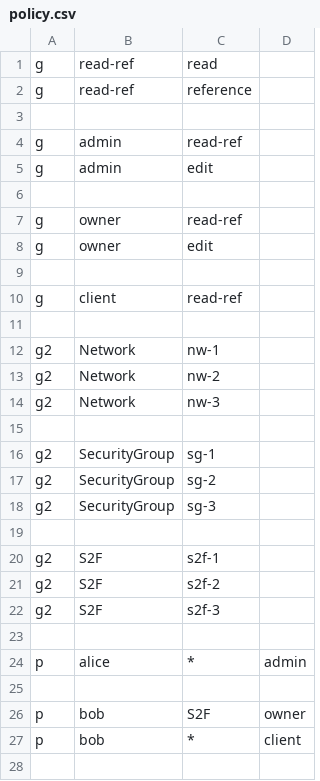
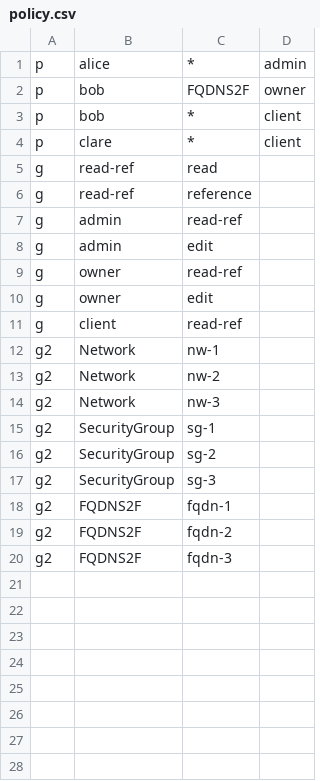
Before and after one commit to H-BF/gw, a CSV file: policy.csv, drawn as a sheet; only a part is shown; removed rows and columns are numbered as before the commit, all else as after; the diff names each change by its address in the sheet, - before the commit and + after, or states it on an @@ line.

```diff
--- a/policy.csv
+++ b/policy.csv
@@ row 24 moved to row 1: p @@
+row 2: p | bob | FQDNS2F | owner
@@ row 27 moved to row 3: p @@
@@ row 29 moved to row 4: p @@
-row 3: (empty)
-row 6: (empty)
-row 9: (empty)
-row 11: (empty)
-row 15: (empty)
-row 19: (empty)
-B18:B20: S2F
+B18:B20: FQDNS2F
-C18: s2f-1
+C18: fqdn-1
-C19: s2f-2
+C19: fqdn-2
-C20: s2f-3
+C20: fqdn-3
-row 23: (empty)
-row 25: (empty)
-row 26: p | bob | S2F | owner
-row 28: (empty)
```
Also changed, not shown: 3 other files.
